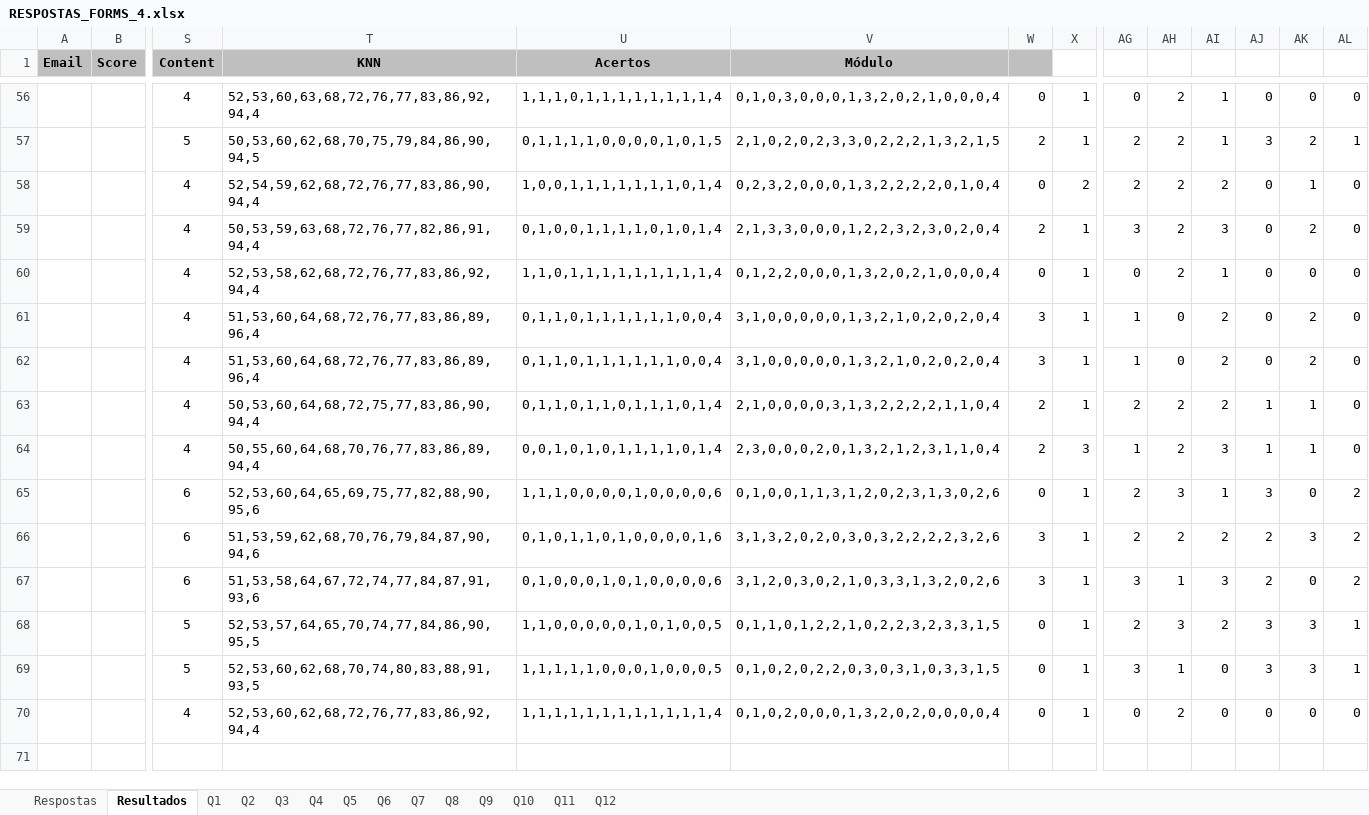
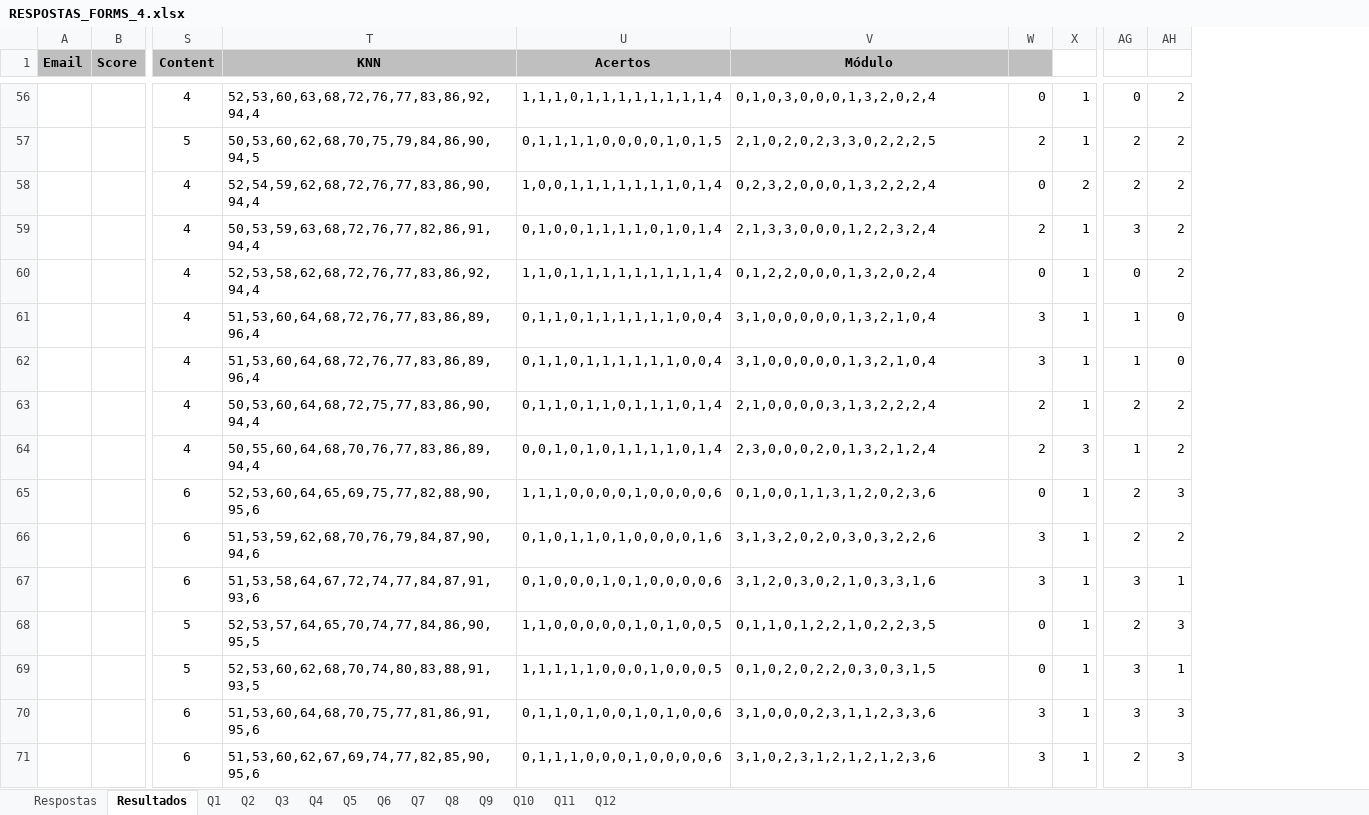
Before and after one commit to rnappi/ftt-tcc, an Excel workbook: aplicação/Notebook_real/RESPOSTAS_FORMS_4.xlsx, sheet Resultados, drawn as a sheet; only a part is shown, gaps mark what is left out; values as stored, in another font and other column widths than the file's, no borders; removed rows and columns are numbered as before the commit, all else as after; rows hold the shown columns only; the diff covers the shown part only; the diff names each change by its address in the sheet, - before the commit and + after, or states it on an @@ line.

Commit message:
reescrevendo metodologia e definindo resultados

```diff
--- a/aplicação/Notebook_real/RESPOSTAS_FORMS_4.xlsx (sheet Resultados)
+++ b/aplicação/Notebook_real/RESPOSTAS_FORMS_4.xlsx (sheet Resultados)
-column AI, rows 56-69: 1 | 1 | 2 | 3 | 1 | 2 | 2 | 2 | 3 | 1 | 2 | 3 | 2 | 0
-column AJ, rows 56-69: 0 | 3 | 0 | 0 | 0 | 0 | 0 | 1 | 1 | 3 | 2 | 2 | 3 | 3
-column AK, rows 56-69: 0 | 2 | 1 | 2 | 0 | 2 | 2 | 1 | 1 | 0 | 3 | 0 | 3 | 3
-column AL, rows 56-69: 0 | 1 | 0 | 0 | 0 | 0 | 0 | 0 | 0 | 2 | 2 | 2 | 1 | 1
-V56 (Módulo): 0,1,0,3,0,0,0,1,3,2,0,2,1,0,0,0,4
+V56 (Módulo): 0,1,0,3,0,0,0,1,3,2,0,2,4
-V57 (Módulo): 2,1,0,2,0,2,3,3,0,2,2,2,1,3,2,1,5
+V57 (Módulo): 2,1,0,2,0,2,3,3,0,2,2,2,5
-V58 (Módulo): 0,2,3,2,0,0,0,1,3,2,2,2,2,0,1,0,4
+V58 (Módulo): 0,2,3,2,0,0,0,1,3,2,2,2,4
-V59 (Módulo): 2,1,3,3,0,0,0,1,2,2,3,2,3,0,2,0,4
+V59 (Módulo): 2,1,3,3,0,0,0,1,2,2,3,2,4
-V60 (Módulo): 0,1,2,2,0,0,0,1,3,2,0,2,1,0,0,0,4
+V60 (Módulo): 0,1,2,2,0,0,0,1,3,2,0,2,4
-V61:V62 (Módulo): 3,1,0,0,0,0,0,1,3,2,1,0,2,0,2,0,4
+V61:V62 (Módulo): 3,1,0,0,0,0,0,1,3,2,1,0,4
-V63 (Módulo): 2,1,0,0,0,0,3,1,3,2,2,2,2,1,1,0,4
+V63 (Módulo): 2,1,0,0,0,0,3,1,3,2,2,2,4
-V64 (Módulo): 2,3,0,0,0,2,0,1,3,2,1,2,3,1,1,0,4
+V64 (Módulo): 2,3,0,0,0,2,0,1,3,2,1,2,4
-V65 (Módulo): 0,1,0,0,1,1,3,1,2,0,2,3,1,3,0,2,6
+V65 (Módulo): 0,1,0,0,1,1,3,1,2,0,2,3,6
-V66 (Módulo): 3,1,3,2,0,2,0,3,0,3,2,2,2,2,3,2,6
+V66 (Módulo): 3,1,3,2,0,2,0,3,0,3,2,2,6
-V67 (Módulo): 3,1,2,0,3,0,2,1,0,3,3,1,3,2,0,2,6
+V67 (Módulo): 3,1,2,0,3,0,2,1,0,3,3,1,6
-V68 (Módulo): 0,1,1,0,1,2,2,1,0,2,2,3,2,3,3,1,5
+V68 (Módulo): 0,1,1,0,1,2,2,1,0,2,2,3,5
-V69 (Módulo): 0,1,0,2,0,2,2,0,3,0,3,1,0,3,3,1,5
+V69 (Módulo): 0,1,0,2,0,2,2,0,3,0,3,1,5
-row 70:  |  | 4 | 52,53,60,62,68,72,76,77,83,86,92,94,4 | 1,1,1,1,1,1,1,1,1,1,1,1,4 | 0,1,0,2,0,0,0,1,3,2,0,2,0,0,0,0,4 | 0 | 1 | 0 | 2 | 0 | 0 | 0 | 0
+row 70:  |  | 6 | 51,53,60,64,68,70,75,77,81,86,91,95,6 | 0,1,1,0,1,0,0,1,0,1,0,0,6 | 3,1,0,0,0,2,3,1,1,2,3,3,6 | 3 | 1 | 3 | 3
+row 71:  |  | 6 | 51,53,60,62,67,69,74,77,82,85,90,95,6 | 0,1,1,1,0,0,0,1,0,0,0,0,6 | 3,1,0,2,3,1,2,1,2,1,2,3,6 | 3 | 1 | 2 | 3
```
Also changed, not shown: 54 edited cells elsewhere in this sheet, sheet Respostas, 4 other files.
